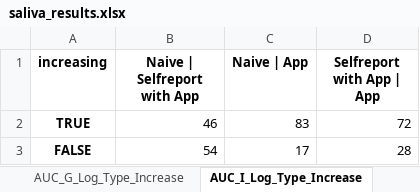
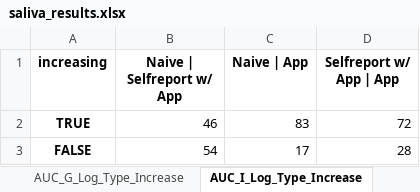
Before and after one commit to mad-lab-fau/carwatch-analysis, an Excel workbook: experiments/2022_car_sampling_pnec/results/saliva_results.xlsx, sheet AUC_I_Log_Type_Increase, drawn as a sheet; values as stored, in another font and other column widths than the file's, no borders; the diff names each change by its address in the sheet, - before the commit and + after, or states it on an @@ line.

```diff
--- a/experiments/2022_car_sampling_pnec/results/saliva_results.xlsx (sheet AUC_I_Log_Type_Increase)
+++ b/experiments/2022_car_sampling_pnec/results/saliva_results.xlsx (sheet AUC_I_Log_Type_Increase)
-B1: Naive | Selfreport with App
+B1: Naive | Selfreport w/ App
-D1: Selfreport with App | App
+D1: Selfreport w/ App | App
```
Also changed, not shown: sheet AUC_G_Log_Type_Increase, experiments/2022_car_sampling_pnec/results/descriptive_information.xlsx, experiments/2022_car_sampling_pnec/results/sample_time_results.xlsx, 27 other files.
